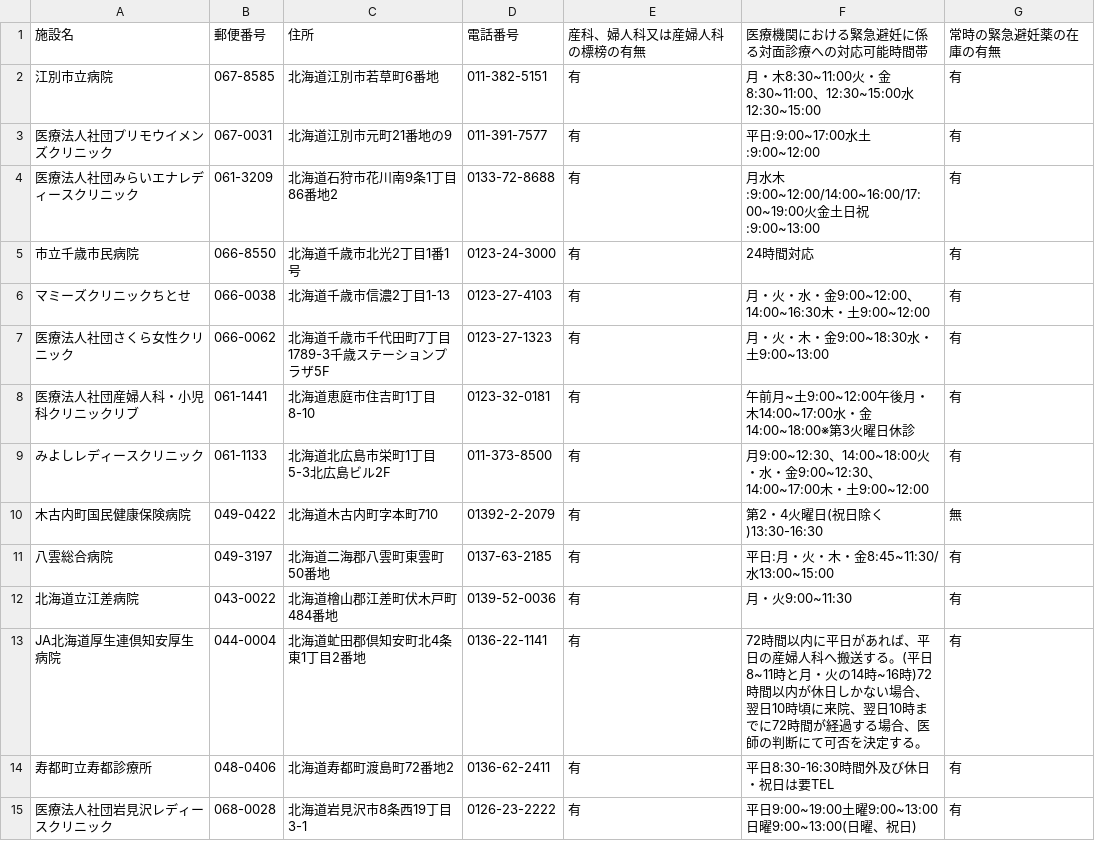
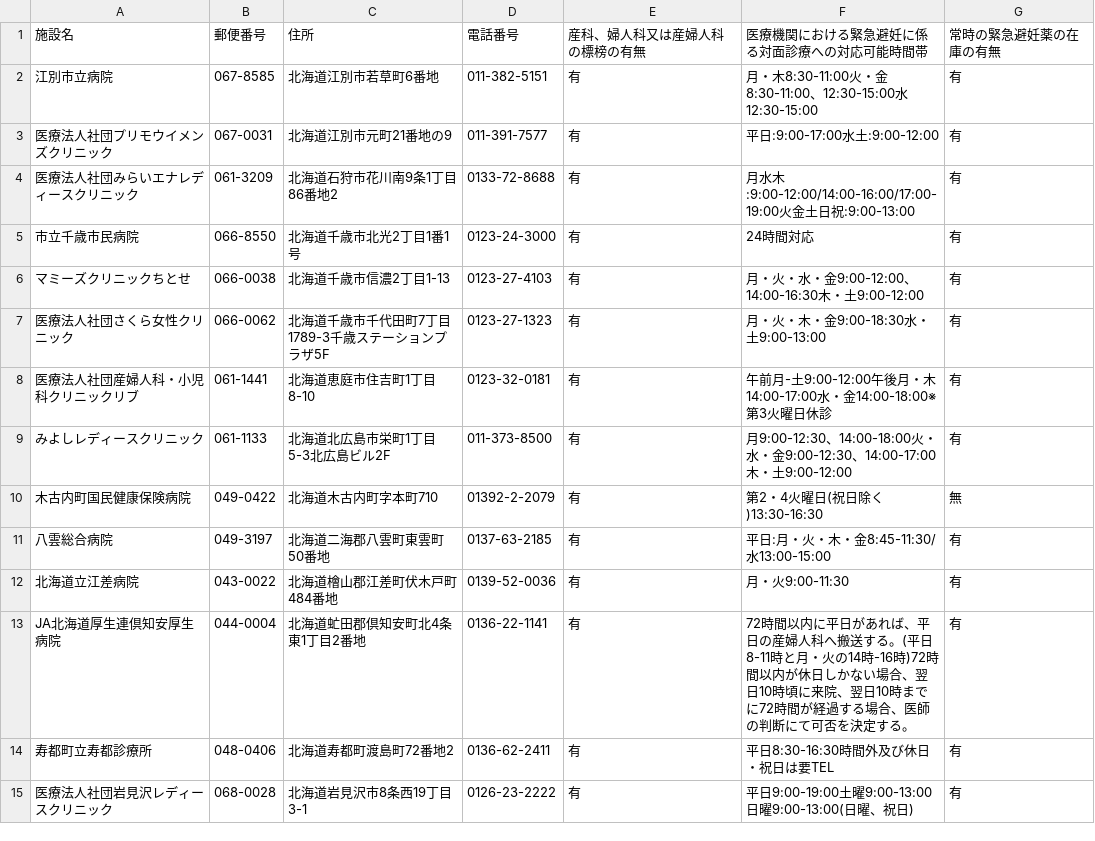
Before and after one commit to kaizumaki/opendata-pdf-to-csv, a CSV file: output_files/01_Hokkaido.csv, drawn as a sheet; only a part is shown; the diff covers the shown part only.

```diff
--- a/output_files/01_Hokkaido.csv
+++ b/output_files/01_Hokkaido.csv
@@ -1,15 +1,15 @@
 施設名,郵便番号,住所,電話番号,産科、婦人科又は産婦人科の標榜の有無,医療機関における緊急避妊に係る対面診療への対応可能時間帯,常時の緊急避妊薬の在庫の有無
-江別市立病院,067-8585,北海道江別市若草町6番地,011-382-5151,有,月・木8:30~11:00火・金8:30~11:00、12:30~15:00水12:30~15:00,有
-医療法人社団プリモウイメンズクリニック,067-0031,北海道江別市元町21番地の9,011-391-7577,有,平日:9:00~17:00水土:9:00~12:00,有
-医療法人社団みらいエナレディースクリニック,061-3209,北海道石狩市花川南9条1丁目86番地2,0133-72-8688,有,月水木:9:00~12:00/14:00~16:00/17:00~19:00火金土日祝:9:00~13:00,有
+江別市立病院,067-8585,北海道江別市若草町6番地,011-382-5151,有,月・木8:30-11:00火・金8:30-11:00、12:30-15:00水12:30-15:00,有
+医療法人社団プリモウイメンズクリニック,067-0031,北海道江別市元町21番地の9,011-391-7577,有,平日:9:00-17:00水土:9:00-12:00,有
+医療法人社団みらいエナレディースクリニック,061-3209,北海道石狩市花川南9条1丁目86番地2,0133-72-8688,有,月水木:9:00-12:00/14:00-16:00/17:00-19:00火金土日祝:9:00-13:00,有
 市立千歳市民病院,066-8550,北海道千歳市北光2丁目1番1号,0123-24-3000,有,24時間対応,有
-マミーズクリニックちとせ,066-0038,北海道千歳市信濃2丁目1-13,0123-27-4103,有,月・火・水・金9:00~12:00、14:00~16:30木・土9:00~12:00,有
-医療法人社団さくら女性クリニック,066-0062,北海道千歳市千代田町7丁目1789-3千歳ステーションプラザ5F,0123-27-1323,有,月・火・木・金9:00~18:30水・土9:00~13:00,有
-医療法人社団産婦人科・小児科クリニックリブ,061-1441,北海道恵庭市住吉町1丁目8-10,0123-32-0181,有,午前月~土9:00~12:00午後月・木14:00~17:00水・金14:00~18:00※第3火曜日休診,有
-みよしレディースクリニック,061-1133,北海道北広島市栄町1丁目5-3北広島ビル2F,011-373-8500,有,月9:00~12:30、14:00~18:00火・水・金9:00~12:30、14:00~17:00木・土9:00~12:00,有
+マミーズクリニックちとせ,066-0038,北海道千歳市信濃2丁目1-13,0123-27-4103,有,月・火・水・金9:00-12:00、14:00-16:30木・土9:00-12:00,有
+医療法人社団さくら女性クリニック,066-0062,北海道千歳市千代田町7丁目1789-3千歳ステーションプラザ5F,0123-27-1323,有,月・火・木・金9:00-18:30水・土9:00-13:00,有
+医療法人社団産婦人科・小児科クリニックリブ,061-1441,北海道恵庭市住吉町1丁目8-10,0123-32-0181,有,午前月-土9:00-12:00午後月・木14:00-17:00水・金14:00-18:00※第3火曜日休診,有
+みよしレディースクリニック,061-1133,北海道北広島市栄町1丁目5-3北広島ビル2F,011-373-8500,有,月9:00-12:30、14:00-18:00火・水・金9:00-12:30、14:00-17:00木・土9:00-12:00,有
 木古内町国民健康保険病院,049-0422,北海道木古内町字本町710,01392-2-2079,有,第2・4火曜日(祝日除く)13:30-16:30,無
-八雲総合病院,049-3197,北海道二海郡八雲町東雲町50番地,0137-63-2185,有,平日:月・火・木・金8:45~11:30/水13:00~15:00,有
-北海道立江差病院,043-0022,北海道檜山郡江差町伏木戸町484番地,0139-52-0036,有,月・火9:00~11:30,有
-JA北海道厚生連倶知安厚生病院,044-0004,北海道虻田郡倶知安町北4条東1丁目2番地,0136-22-1141,有,72時間以内に平日があれば、平日の産婦人科へ搬送する。(平日8~11時と月・火の14時~16時)72時間以内が休日しかない場合、翌日10時頃に来院、翌日10時までに72時間が経過する場合、医師の判断にて可否を決定する。,有
+八雲総合病院,049-3197,北海道二海郡八雲町東雲町50番地,0137-63-2185,有,平日:月・火・木・金8:45-11:30/水13:00-15:00,有
+北海道立江差病院,043-0022,北海道檜山郡江差町伏木戸町484番地,0139-52-0036,有,月・火9:00-11:30,有
+JA北海道厚生連倶知安厚生病院,044-0004,北海道虻田郡倶知安町北4条東1丁目2番地,0136-22-1141,有,72時間以内に平日があれば、平日の産婦人科へ搬送する。(平日8-11時と月・火の14時-16時)72時間以内が休日しかない場合、翌日10時頃に来院、翌日10時までに72時間が経過する場合、医師の判断にて可否を決定する。,有
 寿都町立寿都診療所,048-0406,北海道寿都町渡島町72番地2,0136-62-2411,有,平日8:30-16:30時間外及び休日・祝日は要TEL,有
-医療法人社団岩見沢レディースクリニック,068-0028,北海道岩見沢市8条西19丁目3-1,0126-23-2222,有,平日9:00~19:00土曜9:00~13:00日曜9:00~13:00(日曜、祝日),有
+医療法人社団岩見沢レディースクリニック,068-0028,北海道岩見沢市8条西19丁目3-1,0126-23-2222,有,平日9:00-19:00土曜9:00-13:00日曜9:00-13:00(日曜、祝日),有
```
Also changed, not shown: 79 edited cells elsewhere in this file, output_files/02_Aomori.csv, output_files/03_Iwate.csv, 45 other files.
